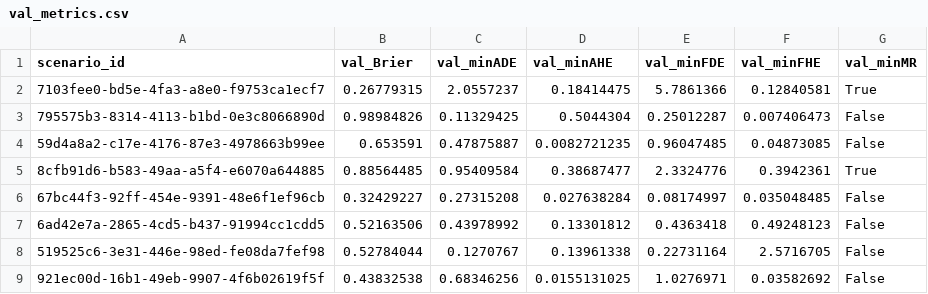
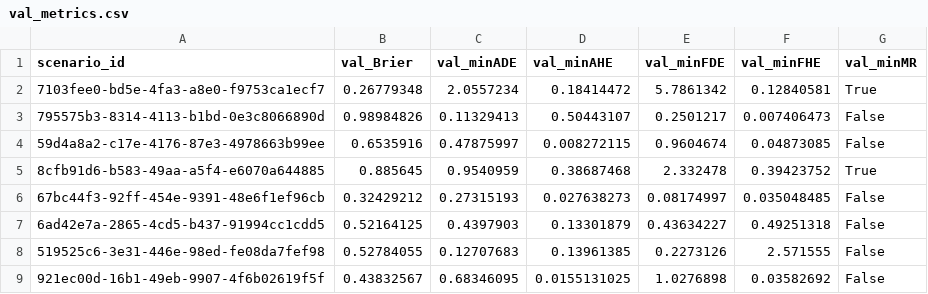
Before and after one commit to valegr8/OL_trajectoryprediction, a CSV file: val_metrics.csv, drawn as a sheet; only a part is shown; the diff covers the shown part only.

```diff
--- a/val_metrics.csv
+++ b/val_metrics.csv
@@ -1,9 +1,9 @@
 scenario_id,val_Brier,val_minADE,val_minAHE,val_minFDE,val_minFHE,val_minMR
-7103fee0-bd5e-4fa3-a8e0-f9753ca1ecf7,0.26779315,2.0557237,0.18414475,5.7861366,0.12840581,True
-795575b3-8314-4113-b1bd-0e3c8066890d,0.98984826,0.11329425,0.5044304,0.25012287,0.007406473,False
-59d4a8a2-c17e-4176-87e3-4978663b99ee,0.653591,0.47875887,0.0082721235,0.96047485,0.04873085,False
-8cfb91d6-b583-49aa-a5f4-e6070a644885,0.88564485,0.95409584,0.38687477,2.3324776,0.3942361,True
-67bc44f3-92ff-454e-9391-48e6f1ef96cb,0.32429227,0.27315208,0.027638284,0.08174997,0.035048485,False
-6ad42e7a-2865-4cd5-b437-91994cc1cdd5,0.52163506,0.43978992,0.13301812,0.4363418,0.49248123,False
-519525c6-3e31-446e-98ed-fe08da7fef98,0.52784044,0.1270767,0.13961338,0.22731164,2.5716705,False
-921ec00d-16b1-49eb-9907-4f6b02619f5f,0.43832538,0.68346256,0.0155131025,1.0276971,0.03582692,False
+7103fee0-bd5e-4fa3-a8e0-f9753ca1ecf7,0.26779348,2.0557234,0.18414472,5.7861342,0.12840581,True
+795575b3-8314-4113-b1bd-0e3c8066890d,0.98984826,0.11329413,0.50443107,0.2501217,0.007406473,False
+59d4a8a2-c17e-4176-87e3-4978663b99ee,0.6535916,0.47875997,0.008272115,0.9604674,0.04873085,False
+8cfb91d6-b583-49aa-a5f4-e6070a644885,0.885645,0.9540959,0.38687468,2.332478,0.39423752,True
+67bc44f3-92ff-454e-9391-48e6f1ef96cb,0.32429212,0.27315193,0.027638273,0.08174997,0.035048485,False
+6ad42e7a-2865-4cd5-b437-91994cc1cdd5,0.52164125,0.4397903,0.13301879,0.43634227,0.49251318,False
+519525c6-3e31-446e-98ed-fe08da7fef98,0.52784055,0.12707683,0.13961385,0.2273126,2.571555,False
+921ec00d-16b1-49eb-9907-4f6b02619f5f,0.43832567,0.68346095,0.0155131025,1.0276898,0.03582692,False
```
Also changed, not shown: 9 edited cells elsewhere in this file, 15 other files.
